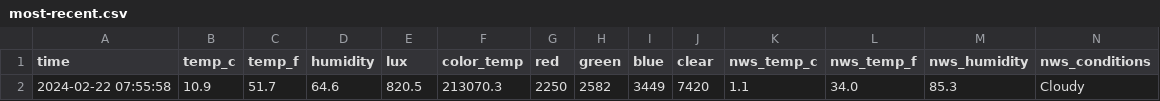
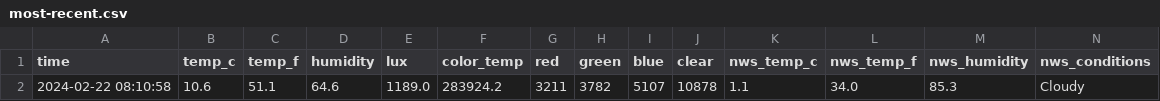
Before and after one commit to emilyanndavis/drafty, a CSV file: _data/most-recent.csv, drawn as a sheet.

```diff
--- a/_data/most-recent.csv
+++ b/_data/most-recent.csv
@@ -1,2 +1,2 @@
 time,temp_c,temp_f,humidity,lux,color_temp,red,green,blue,clear,nws_temp_c,nws_temp_f,nws_humidity,nws_conditions
-2024-02-22 07:55:58,10.9,51.7,64.6,820.5,213070.3,2250,2582,3449,7420,1.1,34.0,85.3,Cloudy
+2024-02-22 08:10:58,10.6,51.1,64.6,1189.0,283924.2,3211,3782,5107,10878,1.1,34.0,85.3,Cloudy
```
Also changed, not shown: _data/all.csv.
